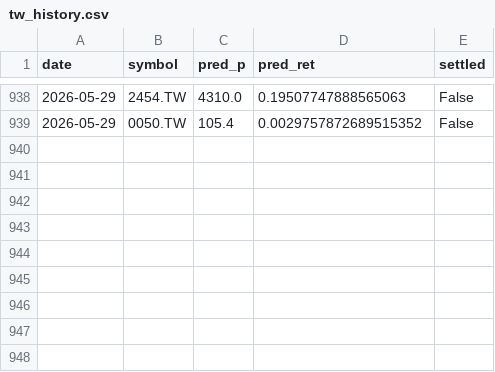
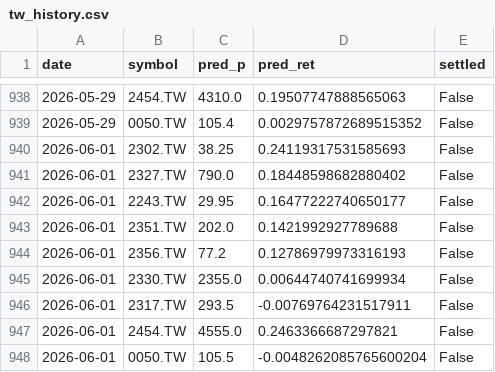
Before and after one commit to chehao0221/stock-bot, a CSV file: tw_history.csv, drawn as a sheet; only a part is shown, gaps mark what is left out.

```diff
--- a/tw_history.csv
+++ b/tw_history.csv
@@ -939 +939,10 @@ date,symbol,pred_p,pred_ret,settled
 2026-05-29,0050.TW,105.4,0.0029757872689515352,False
+2026-06-01,2302.TW,38.25,0.24119317531585693,False
+2026-06-01,2327.TW,790.0,0.18448598682880402,False
+2026-06-01,2243.TW,29.95,0.16477222740650177,False
+2026-06-01,2351.TW,202.0,0.1421992927789688,False
+2026-06-01,2356.TW,77.2,0.12786979973316193,False
+2026-06-01,2330.TW,2355.0,0.00644740741699934,False
+2026-06-01,2317.TW,293.5,-0.00769764231517911,False
+2026-06-01,2454.TW,4555.0,0.2463366687297821,False
+2026-06-01,0050.TW,105.5,-0.0048262085765600204,False
```
